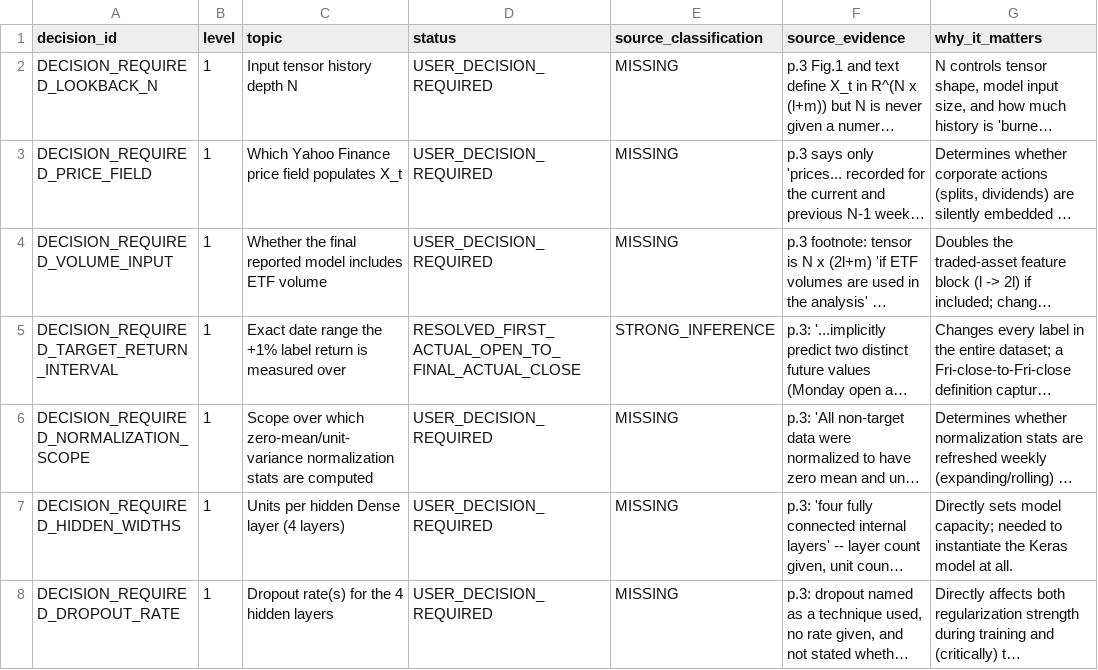
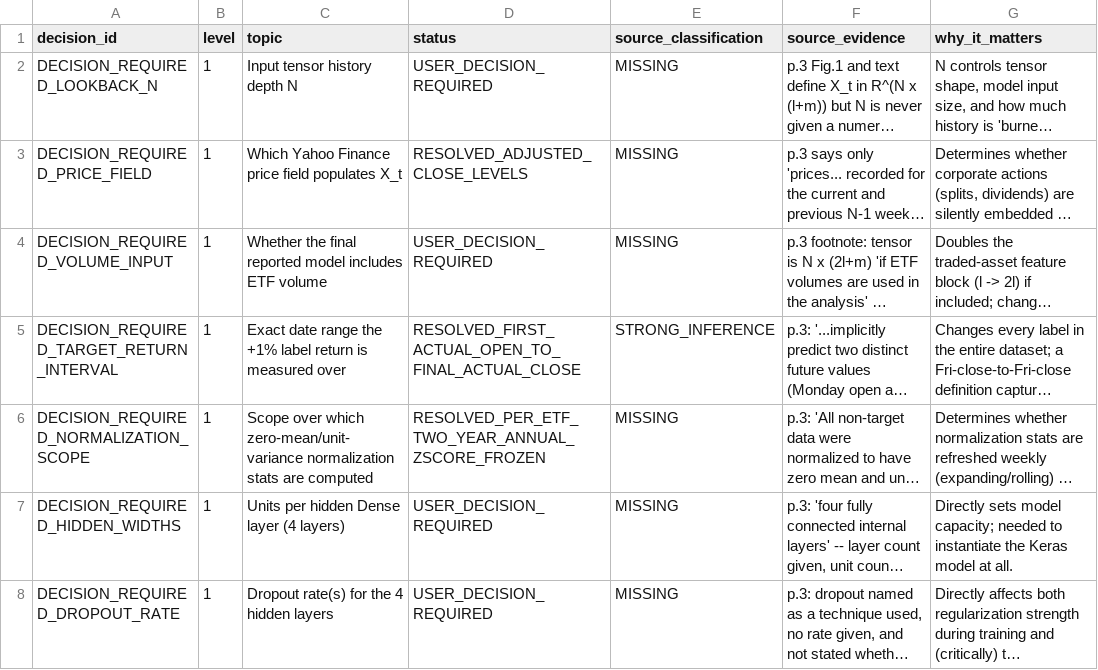
Before and after one commit to gavinhussey/Gavin_Research, a CSV file: research/strategies/deep_sector_rotation_paper_rebuild/decisions/paper_decision_register.csv, drawn as a sheet; only a part is shown; long unchanged cells end in …; the diff names each change by its address in the sheet, - before the commit and + after, or states it on an @@ line.

```diff
--- a/research/strategies/deep_sector_rotation_paper_rebuild/decisions/paper_decision_register.csv
+++ b/research/strategies/deep_sector_rotation_paper_rebuild/decisions/paper_decision_register.csv
-D3 (status): USER_DECISION_REQUIRED
+D3 (status): RESOLVED_ADJUSTED_CLOSE_LEVELS
-D6 (status): USER_DECISION_REQUIRED
+D6 (status): RESOLVED_PER_ETF_TWO_YEAR_ANNUAL_ZSCORE_FROZEN
```
Also changed, not shown: research/strategies/deep_sector_rotation_paper_rebuild/outputs/paper_source_traceability.csv, research/strategies/deep_sector_rotation_paper_rebuild/outputs/paper_unresolved_dependencies.csv, 16 other files.
